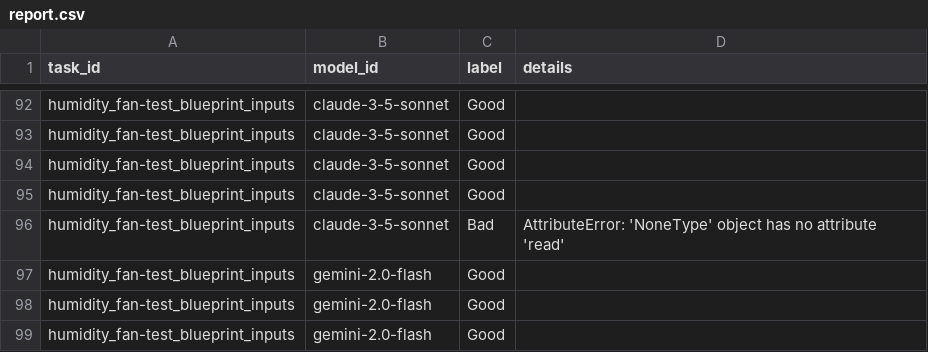
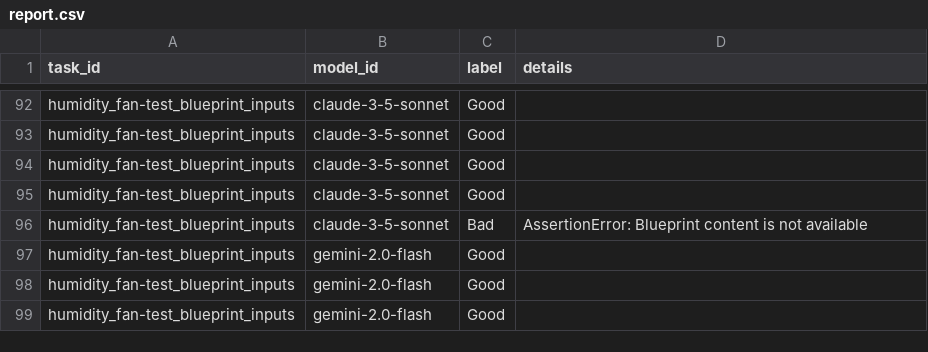
Before and after one commit to allenporter/home-assistant-datasets, a CSV file: reports/automations/2025.3.0b/report.csv, drawn as a sheet; only a part is shown, gaps mark what is left out.

```diff
--- a/reports/automations/2025.3.0b/report.csv
+++ b/reports/automations/2025.3.0b/report.csv
@@ -95,3 +95,3 @@ task_id,model_id,label,details
 "humidity_fan-test_blueprint_inputs","claude-3-5-sonnet","Good",""
-"humidity_fan-test_blueprint_inputs","claude-3-5-sonnet","Bad","AttributeError: 'NoneType' object has no attribute 'read'"
+"humidity_fan-test_blueprint_inputs","claude-3-5-sonnet","Bad","AssertionError: Blueprint content is not available"
 "humidity_fan-test_blueprint_inputs","gemini-2.0-flash","Good",""
```
Also changed, not shown: reports/assist-mini/2025.4.0b/report.csv, 12 other files.
